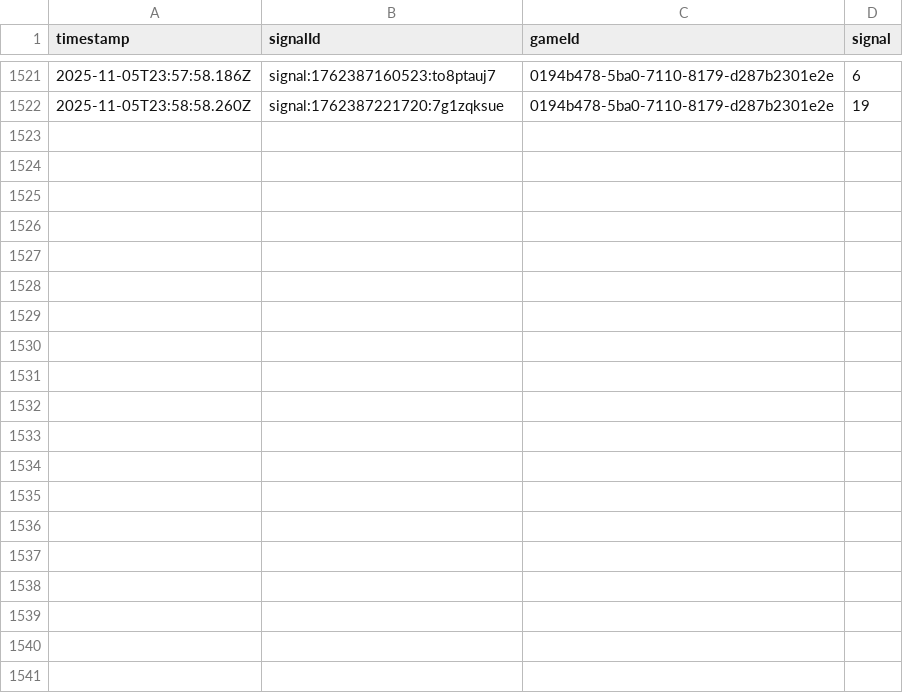
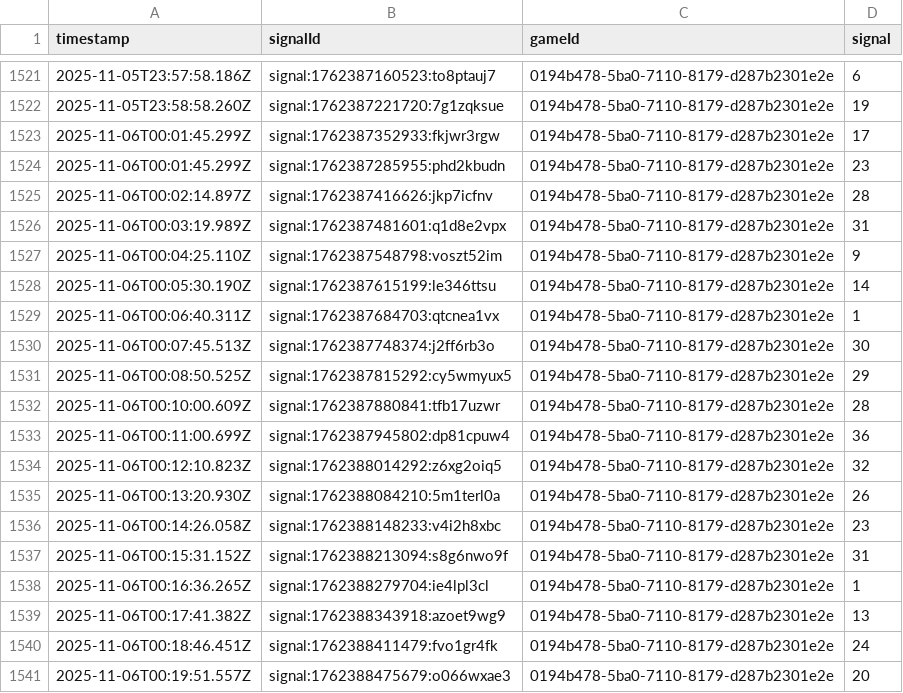
Before and after one commit to programadorFB/roleta3, a CSV file: api_data_xxxtreme.csv, drawn as a sheet; only a part is shown, gaps mark what is left out; the diff covers the shown part only.

```diff
--- a/api_data_xxxtreme.csv
+++ b/api_data_xxxtreme.csv
@@ -1522 +1522,20 @@ timestamp,signalId,gameId,signal
 2025-11-05T23:58:58.260Z,signal:1762387221720:7g1zqksue,0194b478-5ba0-7110-8179-d287b2301e2e,19
+2025-11-06T00:01:45.299Z,signal:1762387352933:fkjwr3rgw,0194b478-5ba0-7110-8179-d287b2301e2e,17
+2025-11-06T00:01:45.299Z,signal:1762387285955:phd2kbudn,0194b478-5ba0-7110-8179-d287b2301e2e,23
+2025-11-06T00:02:14.897Z,signal:1762387416626:jkp7icfnv,0194b478-5ba0-7110-8179-d287b2301e2e,28
+2025-11-06T00:03:19.989Z,signal:1762387481601:q1d8e2vpx,0194b478-5ba0-7110-8179-d287b2301e2e,31
+2025-11-06T00:04:25.110Z,signal:1762387548798:voszt52im,0194b478-5ba0-7110-8179-d287b2301e2e,9
+2025-11-06T00:05:30.190Z,signal:1762387615199:le346ttsu,0194b478-5ba0-7110-8179-d287b2301e2e,14
+2025-11-06T00:06:40.311Z,signal:1762387684703:qtcnea1vx,0194b478-5ba0-7110-8179-d287b2301e2e,1
+2025-11-06T00:07:45.513Z,signal:1762387748374:j2ff6rb3o,0194b478-5ba0-7110-8179-d287b2301e2e,30
+2025-11-06T00:08:50.525Z,signal:1762387815292:cy5wmyux5,0194b478-5ba0-7110-8179-d287b2301e2e,29
+2025-11-06T00:10:00.609Z,signal:1762387880841:tfb17uzwr,0194b478-5ba0-7110-8179-d287b2301e2e,28
+2025-11-06T00:11:00.699Z,signal:1762387945802:dp81cpuw4,0194b478-5ba0-7110-8179-d287b2301e2e,36
+2025-11-06T00:12:10.823Z,signal:1762388014292:z6xg2oiq5,0194b478-5ba0-7110-8179-d287b2301e2e,32
+2025-11-06T00:13:20.930Z,signal:1762388084210:5m1terl0a,0194b478-5ba0-7110-8179-d287b2301e2e,26
+2025-11-06T00:14:26.058Z,signal:1762388148233:v4i2h8xbc,0194b478-5ba0-7110-8179-d287b2301e2e,23
+2025-11-06T00:15:31.152Z,signal:1762388213094:s8g6nwo9f,0194b478-5ba0-7110-8179-d287b2301e2e,31
+2025-11-06T00:16:36.265Z,signal:1762388279704:ie4lpl3cl,0194b478-5ba0-7110-8179-d287b2301e2e,1
+2025-11-06T00:17:41.382Z,signal:1762388343918:azoet9wg9,0194b478-5ba0-7110-8179-d287b2301e2e,13
+2025-11-06T00:18:46.451Z,signal:1762388411479:fvo1gr4fk,0194b478-5ba0-7110-8179-d287b2301e2e,24
+2025-11-06T00:19:51.557Z,signal:1762388475679:o066wxae3,0194b478-5ba0-7110-8179-d287b2301e2e,20
```
Also changed, not shown: 24 added rows elsewhere in this file, api_data_immersive.csv, 11 other files.
